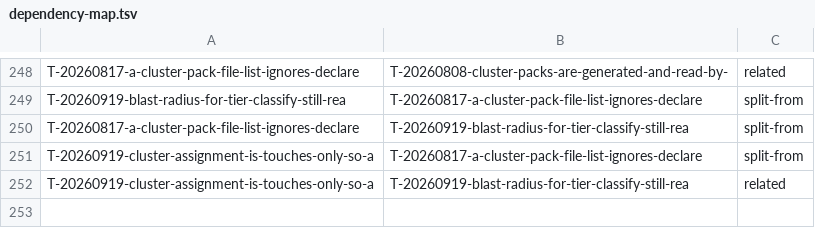
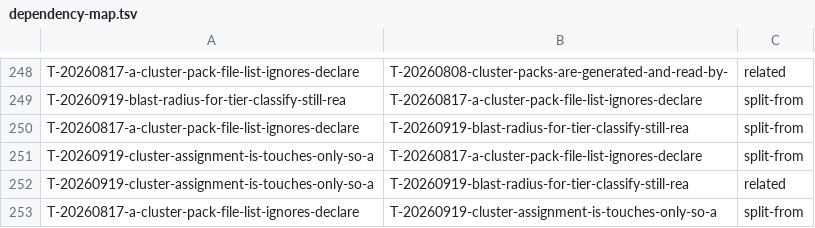
Before and after one commit to raghuveer/coding-kit, a TSV file: docs/dependency-map.tsv, drawn as a sheet; only a part is shown, gaps mark what is left out; the diff names each change by its address in the sheet, - before the commit and + after, or states it on an @@ line.

```diff
--- a/docs/dependency-map.tsv
+++ b/docs/dependency-map.tsv
+row 253: T-20260817-a-cluster-pack-file-list-ignores-declare | T-20260919-cluster-assignment-is-touches-only-so-a | split-from
```
Also changed, not shown: 1 other file.
